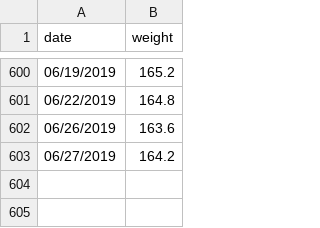
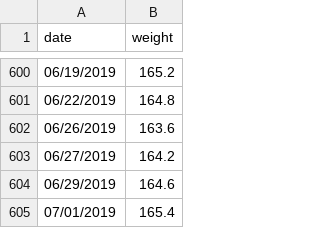
Before and after one commit to barelyknown/manifesto, a CSV file: public/assets/data/weight-measurements.csv, drawn as a sheet; only a part is shown, gaps mark what is left out; the diff names each change by its address in the sheet, - before the commit and + after, or states it on an @@ line.

Commit message:
Update weight-measurements.csv

```diff
--- a/public/assets/data/weight-measurements.csv
+++ b/public/assets/data/weight-measurements.csv
+row 604: 06/29/2019 | 164.6
+row 605: 07/01/2019 | 165.4
```
